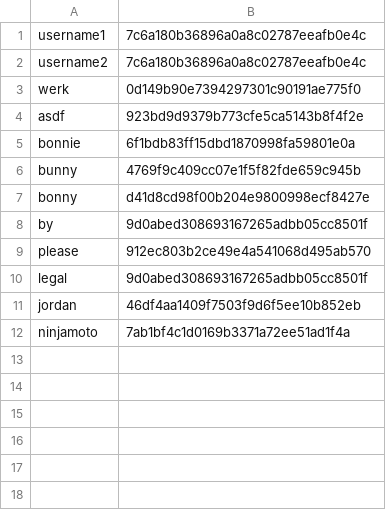
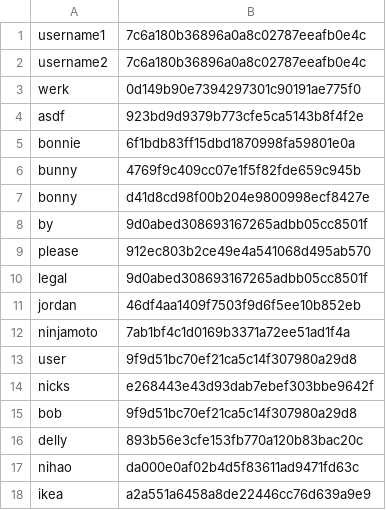
Before and after one commit to nckng/turbo-palm-tree, a CSV file: data/usernames.csv, drawn as a sheet.

```diff
--- a/data/usernames.csv
+++ b/data/usernames.csv
@@ -12 +12,7 @@ jordan,46df4aa1409f7503f9d6f5ee10b852eb
 ninjamoto,7ab1bf4c1d0169b3371a72ee51ad1f4a
+user,9f9d51bc70ef21ca5c14f307980a29d8
+nicks,e268443e43d93dab7ebef303bbe9642f
+bob,9f9d51bc70ef21ca5c14f307980a29d8
+delly,893b56e3cfe153fb770a120b83bac20c
+nihao,da000e0af02b4d5f83611ad9471fd63c
+ikea,a2a551a6458a8de22446cc76d639a9e9
```
Also changed, not shown: 5 other files.
